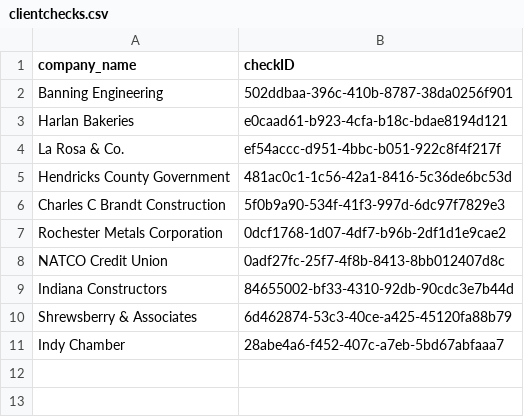
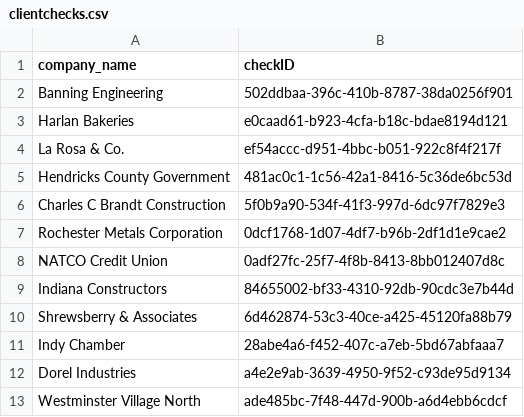
Before and after one commit to razorrazing/HuduM365Automation, a CSV file: HuduVeeamOrchestrator/clientchecks.csv, drawn as a sheet.

```diff
--- a/HuduVeeamOrchestrator/clientchecks.csv
+++ b/HuduVeeamOrchestrator/clientchecks.csv
@@ -11 +11,3 @@ Shrewsberry & Associates,6d462874-53c3-40ce-a425-45120fa88b79
 Indy Chamber,28abe4a6-f452-407c-a7eb-5bd67abfaaa7
+Dorel Industries,a4e2e9ab-3639-4950-9f52-c93de95d9134
+Westminster Village North,ade485bc-7f48-447d-900b-a6d4ebb6cdcf
```
Also changed, not shown: 1 other file.
